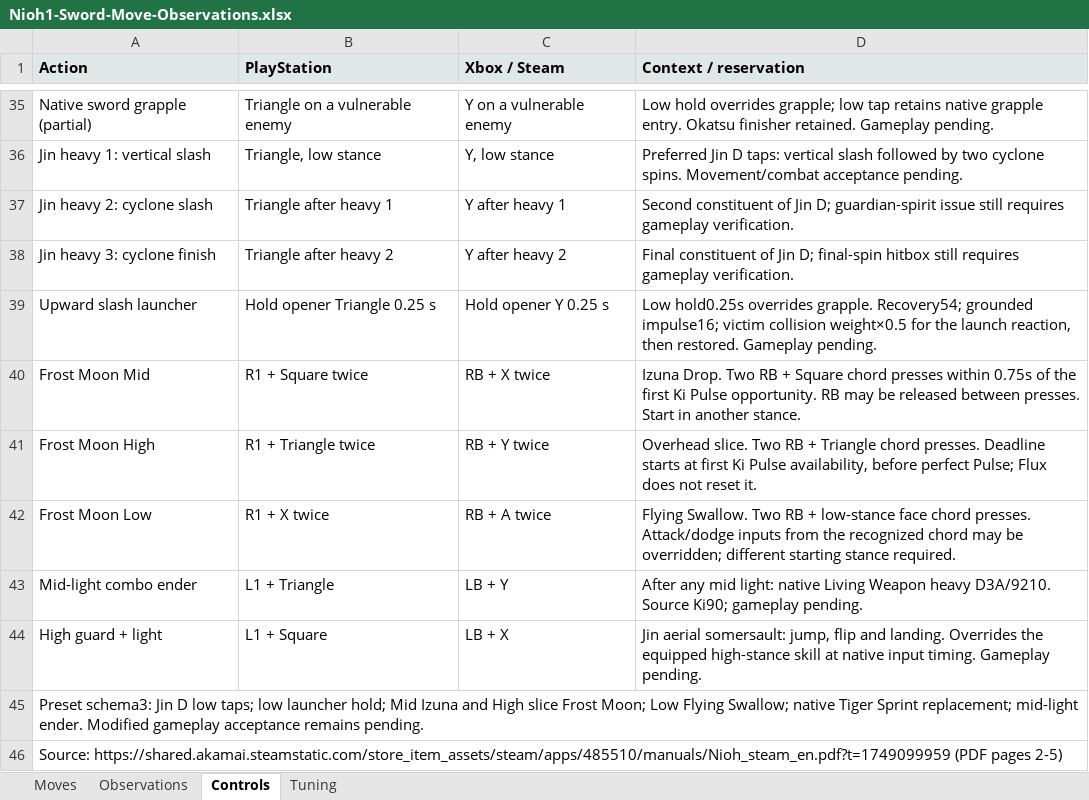
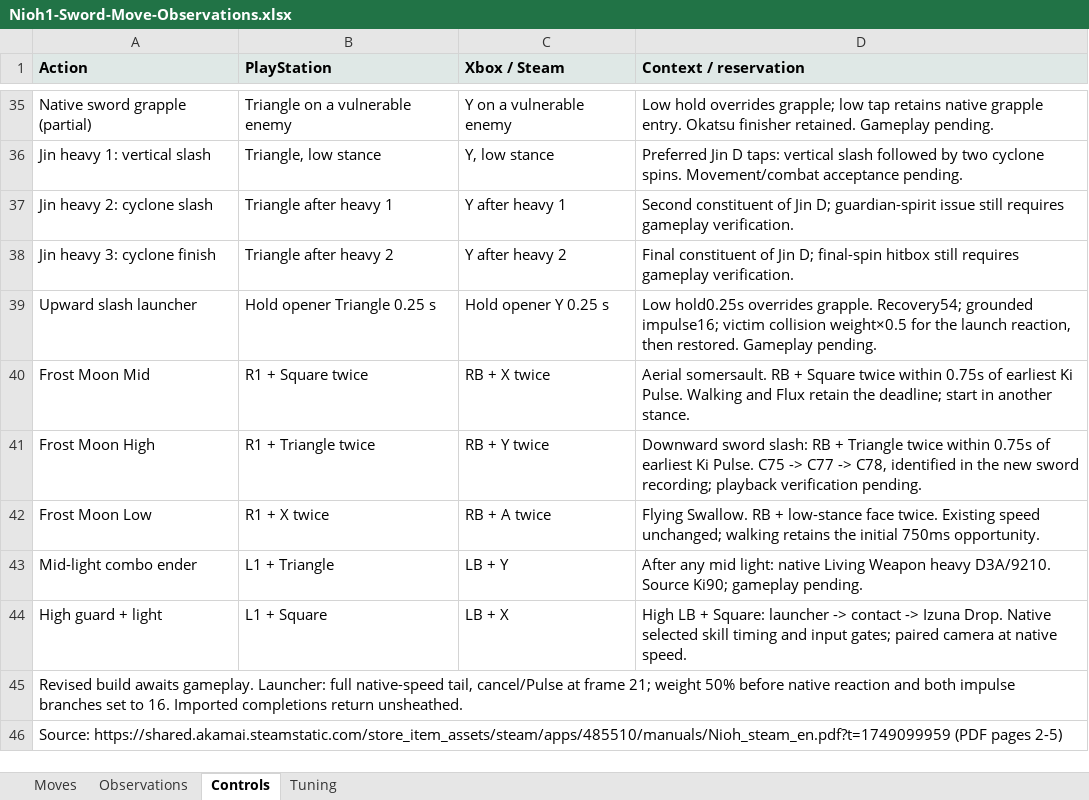
Before and after one commit to neuriv/tanto, an Excel workbook: outputs/Nioh1-Sword-Move-Observations.xlsx, sheet Controls, drawn as a sheet; only a part is shown, gaps mark what is left out; values as stored, in another font and other column widths than the file's, no borders; the diff names each change by its address in the sheet, - before the commit and + after, or states it on an @@ line.

Commit message:
Bind recorded Jin downward sword slash to High Frost Moon
Preserved original commits (squashed during Tanto migration):

79b02913527fcb19cb5306d503ecc51e879af154
Author: neuriv <330472862+neuriv@users.noreply.github.com>
Date: 2026-09-26T08:58:51-07:00
Correct sword bindings, move exits and launcher recovery

a14429b844893bee744686ce824de377c4bc3acf
Author: neuriv <330472862+neuriv@users.noreply.github.com>
Date: 2026-09-26T09:17:19-07:00
Bind recorded Jin downward sword slash to High Frost Moon

```diff
--- a/outputs/Nioh1-Sword-Move-Observations.xlsx (sheet Controls)
+++ b/outputs/Nioh1-Sword-Move-Observations.xlsx (sheet Controls)
-D40 (Context / reservation): Izuna Drop. Two RB + Square chord presses within 0.75s of the first Ki Pulse opportunity. RB may be released between presses. Start in another…
+D40 (Context / reservation): Aerial somersault. RB + Square twice within 0.75s of earliest Ki Pulse. Walking and Flux retain the deadline; start in another…
-D41 (Context / reservation): Overhead slice. Two RB + Triangle chord presses. Deadline starts at first Ki Pulse availability, before perfect Pulse; Flux does not reset it.
+D41 (Context / reservation): Downward sword slash: RB + Triangle twice within 0.75s of earliest Ki Pulse. C75 -> C77 -> C78, identified in the new sword recording; playback verification pending.
-D42 (Context / reservation): Flying Swallow. Two RB + low-stance face chord presses. Attack/dodge inputs from the recognized chord may be overridden; different starting stance required.
+D42 (Context / reservation): Flying Swallow. RB + low-stance face twice. Existing speed unchanged; walking retains the initial 750ms opportunity.
-D44 (Context / reservation): Jin aerial somersault: jump, flip and landing. Overrides the equipped high-stance skill at native input timing. Gameplay pending.
+D44 (Context / reservation): High LB + Square: launcher -> contact -> Izuna Drop. Native selected skill timing and input gates; paired camera at native speed.
-A45 (Action): Preset schema3: Jin D low taps; low launcher hold; Mid Izuna and High slice Frost Moon; Low Flying Swallow; native Tiger Sprint replacement; mid-light ender. Modified gameplay acceptance remains pending.
+A45 (Action): Revised build awaits gameplay. Launcher: full native-speed tail, cancel/Pulse at frame 21; weight 50% before native reaction and both impulse branches set to 16. Imported completions return unsheathed.
```
Also changed, not shown: sheet Tuning, sheet Moves, hidden cells, 47 other files.
